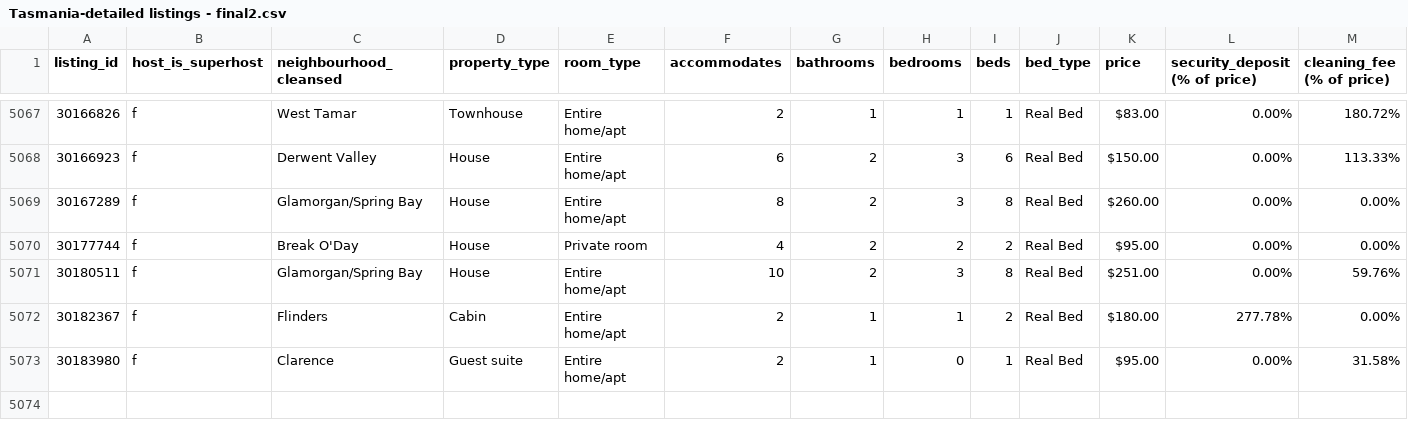
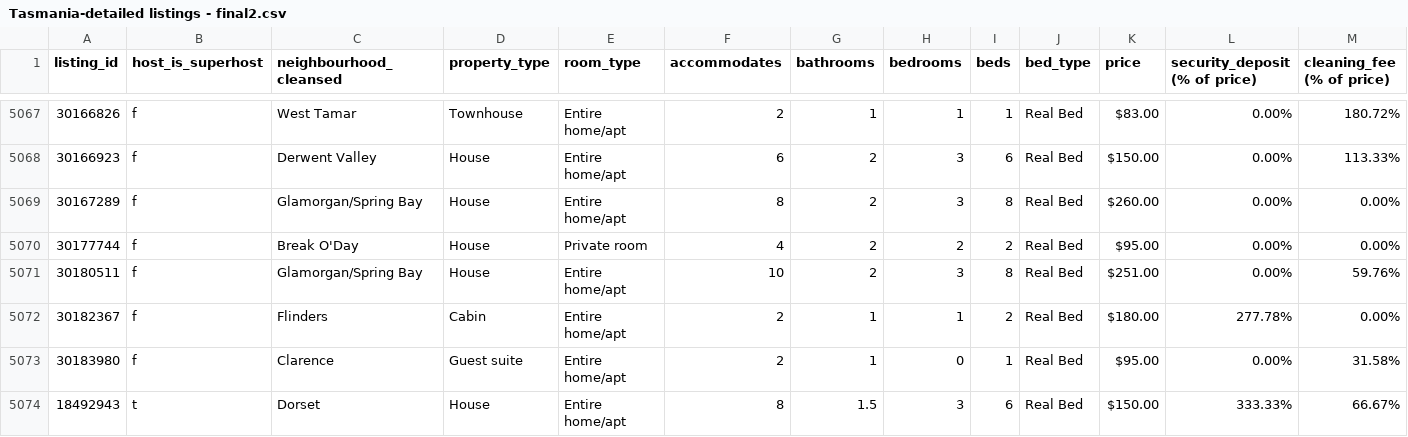
Before and after one commit to itsmemala/Airbnb, a CSV file: Recommendation/Tasmania-detailed listings - final2.csv, drawn as a sheet; only a part is shown, gaps mark what is left out; rows hold the shown columns only; the diff names each change by its address in the sheet, - before the commit and + after, or states it on an @@ line.

```diff
--- a/Recommendation/Tasmania-detailed listings - final2.csv
+++ b/Recommendation/Tasmania-detailed listings - final2.csv
+row 5074: 18492943 | t | Dorset | House | Entire home/apt | 8 | 1.5 | 3 | 6 | Real Bed | $150.00 | 333.33% | 66.67%
```
Also changed, not shown: Recommendation/Tasmania-FinalDataset.csv, 2 other files.
